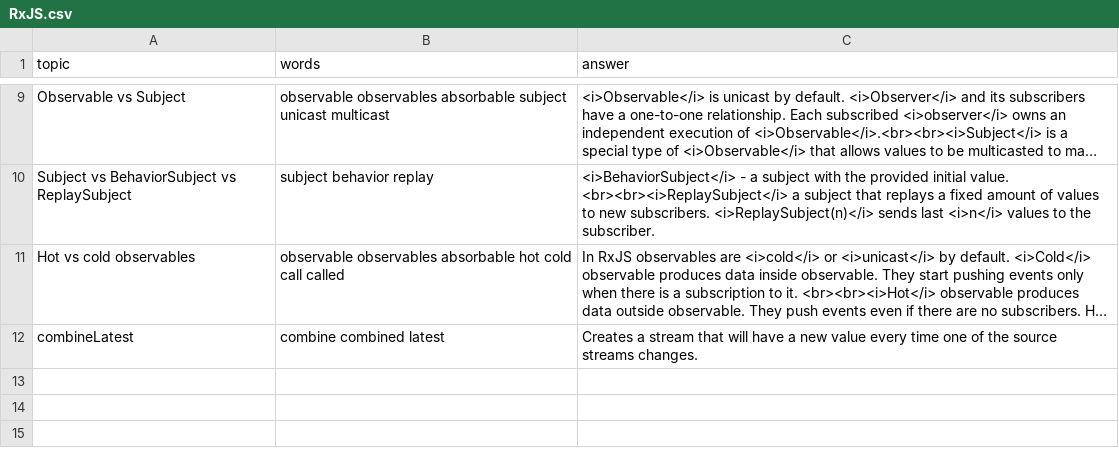
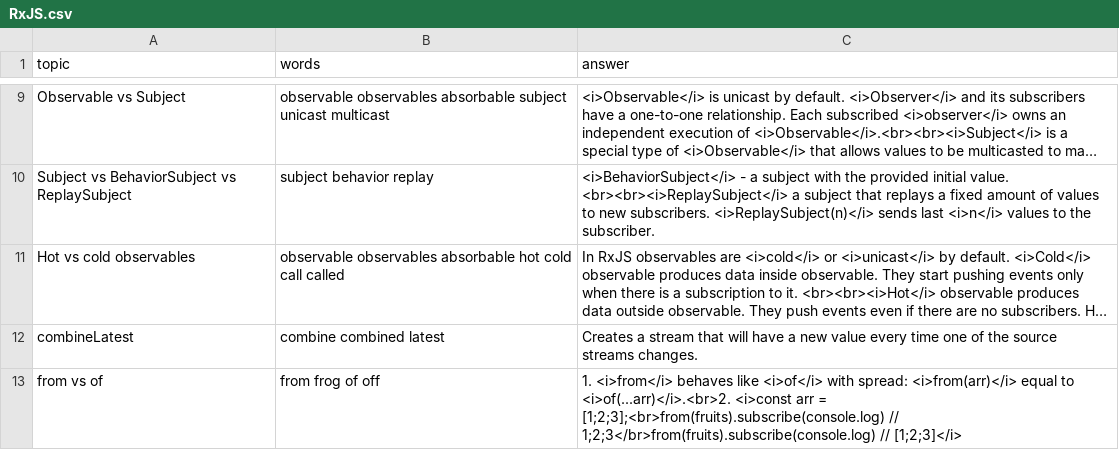
Before and after one commit to DzmitryAlifer/tech-interview-helper, a CSV file: src/assets/RxJS.csv, drawn as a sheet; only a part is shown, gaps mark what is left out; long unchanged cells end in …; the diff names each change by its address in the sheet, - before the commit and + after, or states it on an @@ line.

Commit message:
Update RxJS.csv

```diff
--- a/src/assets/RxJS.csv
+++ b/src/assets/RxJS.csv
+row 13: from vs of | from frog of off | 1. <i>from</i> behaves like <i>of</i> with spread: <i>from(arr)</i> equal to <i>of(...arr)</i>.<br>2. <i>const arr = [1;2;3];<br>from(fruits).subscribe(console.log) // 1;2;3</br>from(fruits).subscribe(console.log) // [1;2;3]</i>
```
